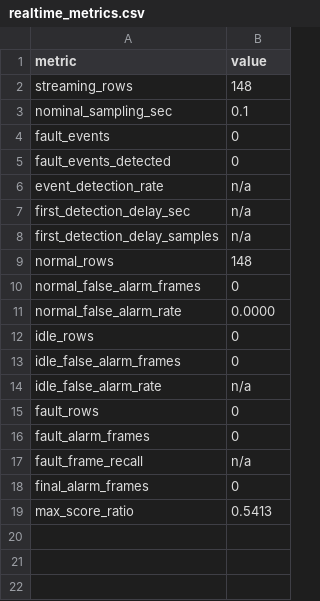
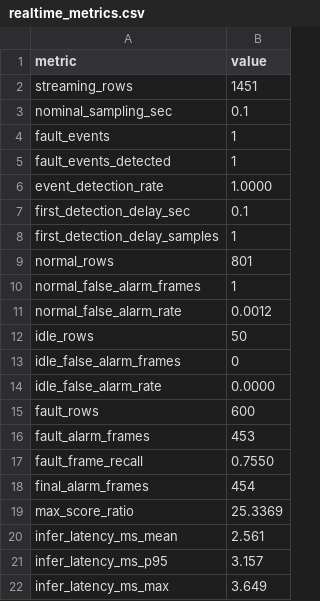
Before and after one commit to sunwoocodes/KAMPact, a CSV file: outputs/11_realtime_dashboard/realtime_metrics.csv, drawn as a sheet.

Commit message:
2-step dashboard separation

```diff
--- a/outputs/11_realtime_dashboard/realtime_metrics.csv
+++ b/outputs/11_realtime_dashboard/realtime_metrics.csv
@@ -1,19 +1,22 @@
 metric,value
-streaming_rows,148
+streaming_rows,1451
 nominal_sampling_sec,0.1
-fault_events,0
-fault_events_detected,0
-event_detection_rate,n/a
-first_detection_delay_sec,n/a
-first_detection_delay_samples,n/a
-normal_rows,148
-normal_false_alarm_frames,0
-normal_false_alarm_rate,0.0000
-idle_rows,0
+fault_events,1
+fault_events_detected,1
+event_detection_rate,1.0000
+first_detection_delay_sec,0.1
+first_detection_delay_samples,1
+normal_rows,801
+normal_false_alarm_frames,1
+normal_false_alarm_rate,0.0012
+idle_rows,50
 idle_false_alarm_frames,0
-idle_false_alarm_rate,n/a
-fault_rows,0
-fault_alarm_frames,0
-fault_frame_recall,n/a
-final_alarm_frames,0
-max_score_ratio,0.5413
+idle_false_alarm_rate,0.0000
+fault_rows,600
+fault_alarm_frames,453
+fault_frame_recall,0.7550
+final_alarm_frames,454
+max_score_ratio,25.3369
+infer_latency_ms_mean,2.561
+infer_latency_ms_p95,3.157
+infer_latency_ms_max,3.649
```
Also changed, not shown: outputs/11_realtime_dashboard/pipeline_stage_report.csv, 21 other files.
